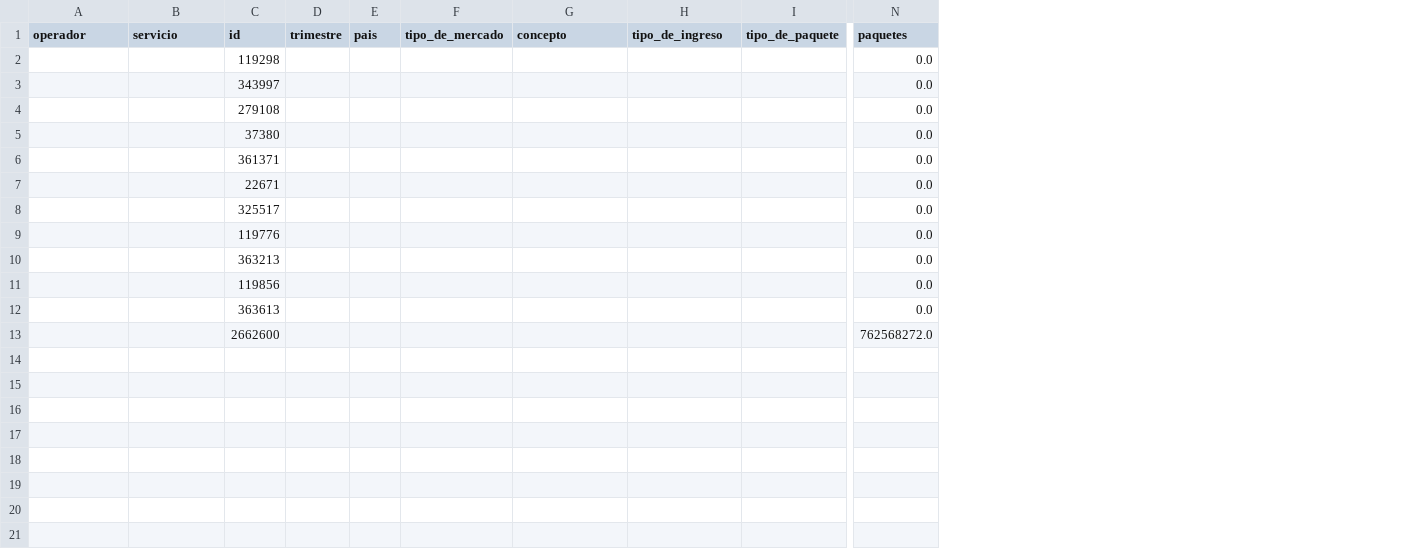
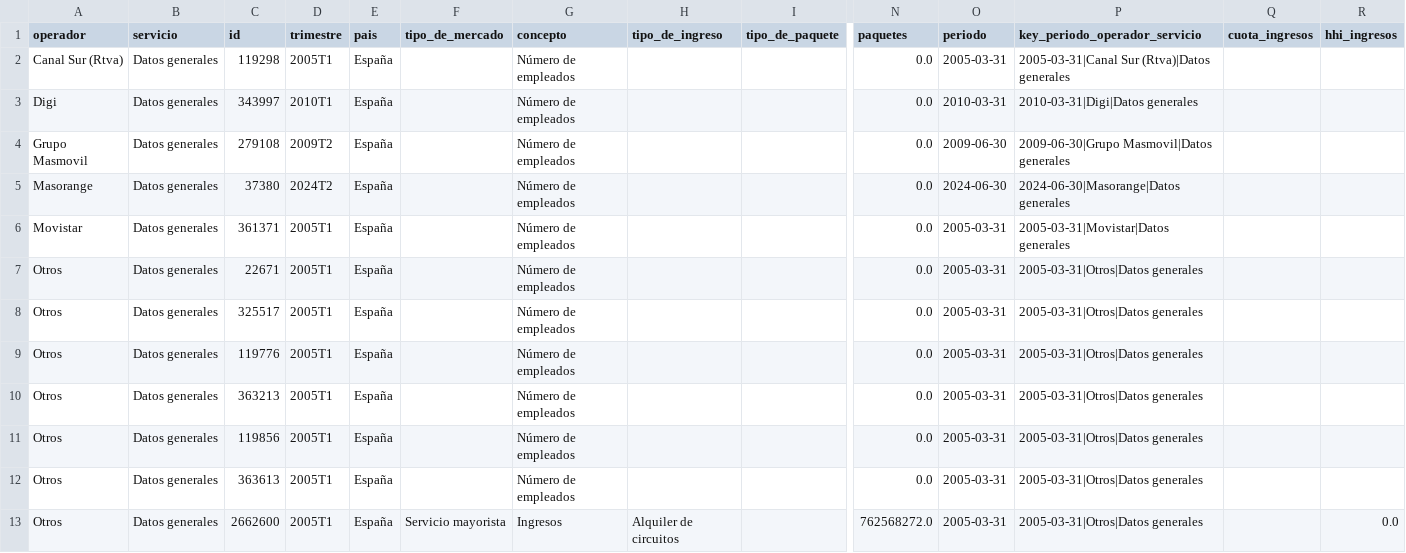
Before and after one commit to gonza7mg/PRUEBA-1, a CSV file: data/final/trimestrales_final.csv, drawn as a sheet; only a part is shown, gaps mark what is left out; the diff names each change by its address in the sheet, - before the commit and + after, or states it on an @@ line.

Commit message:
modified:   data/final/anual_datos_generales_final.csv 	modified:   data/final/anual_mercados_final.csv 	modified:   data/final/final_report.csv 	modified:   data/final/infraestructuras_final.csv 	modified:   data/final/mensual_final.csv 	modified:   data/final/provinciales_final.csv 	modified:   data/final/trimestrales_final.csv 	modified:   scripts/__pycache__/make_final_from_clean.cpython-311.pyc 	modified:   utils/__pycache__/harmonize_columns.cpython-311.pyc

```diff
--- a/data/final/trimestrales_final.csv
+++ b/data/final/trimestrales_final.csv
+column O (periodo), rows 2-13: 2005-03-31 | 2010-03-31 | 2009-06-30 | 2024-06-30 | 2005-03-31 | 2005-03-31 | 2005-03-31 | 2005-03-31 | 2005-03-31 | 2005-03-31 | 2005-03-31 | 2005-03-31
+column P (key_periodo_operador_servicio), rows 2-13: 2005-03-31|Canal Sur (Rtva)|Datos generales | 2010-03-31|Digi|Datos generales | 2009-06-30|Grupo Masmovil|Datos generales | 2024-06-30|Masorange|Datos generales | 2005-03-31|Movistar|Datos generales | 2005-03-31|Otros|Datos generales | 2005-03-31|Otros|Datos generales | 2005-03-31|Otros|Datos generales | 2005-03-31|Otros|Datos generales | 2005-03-31|Otros|Datos generales | 2005-03-31|Otros|Datos generales | 2005-03-31|Otros|Datos generales
+column Q (cuota_ingresos), empty
+column R (hhi_ingresos), row 13: 0.0
-A2 (operador): (empty)
+A2 (operador): Canal Sur (Rtva)
-B2:B13 (servicio): (empty)
+B2:B13 (servicio): Datos generales
-D2 (trimestre): (empty)
+D2 (trimestre): 2005T1
-E2:E13 (pais): (empty)
+E2:E13 (pais): España
-G2:G12 (concepto): (empty)
+G2:G12 (concepto): Número de empleados
-A3 (operador): (empty)
+A3 (operador): Digi
-D3 (trimestre): (empty)
+D3 (trimestre): 2010T1
-A4 (operador): (empty)
+A4 (operador): Grupo Masmovil
-D4 (trimestre): (empty)
+D4 (trimestre): 2009T2
-A5 (operador): (empty)
+A5 (operador): Masorange
-D5 (trimestre): (empty)
+D5 (trimestre): 2024T2
-A6 (operador): (empty)
+A6 (operador): Movistar
-D6:D13 (trimestre): (empty)
+D6:D13 (trimestre): 2005T1
-A7:A13 (operador): (empty)
+A7:A13 (operador): Otros
-F13 (tipo_de_mercado): (empty)
+F13 (tipo_de_mercado): Servicio mayorista
-G13 (concepto): (empty)
+G13 (concepto): Ingresos
-H13 (tipo_de_ingreso): (empty)
+H13 (tipo_de_ingreso): Alquiler de circuitos
```
Also changed, not shown: data/final/final_report.csv, data/final/infraestructuras_final.csv, 4 other files.
